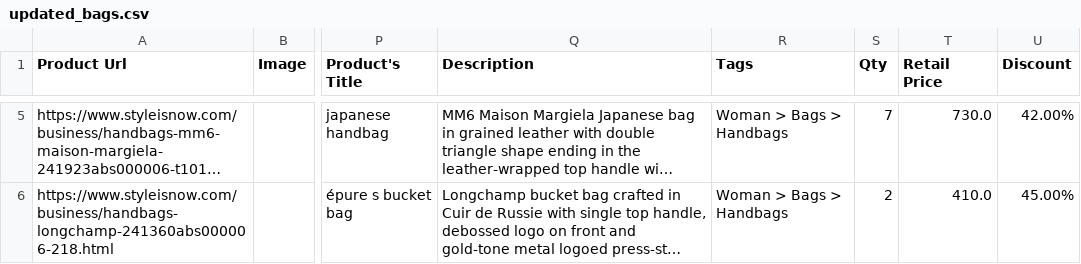
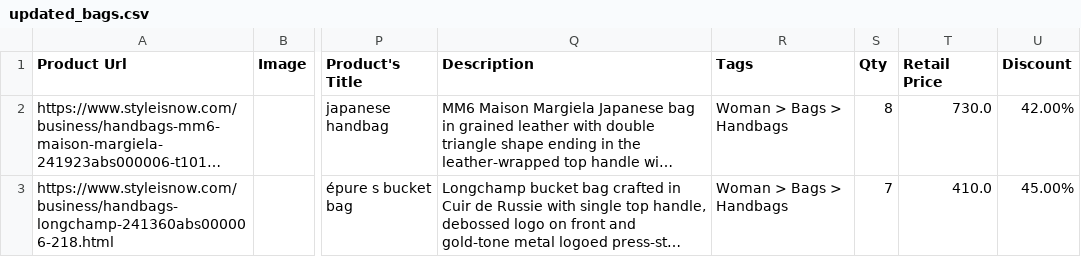
Before and after one commit to dissagaliyeva/shopify_ikonic_update, a CSV file: updated_bags.csv, drawn as a sheet; only a part is shown, gaps mark what is left out; long unchanged cells end in …; addresses are those after the commit; the diff covers the shown part only; the diff names each change by its address in the sheet, - before the commit and + after, or states it on an @@ line.

```diff
--- a/updated_bags.csv
+++ b/updated_bags.csv
-S2 (Qty): 7
+S2 (Qty): 8
-S3 (Qty): 2
+S3 (Qty): 7
```
Also changed, not shown: 1 added row, 5 removed rows and 1 edited cell elsewhere in this file, 1 other file.
